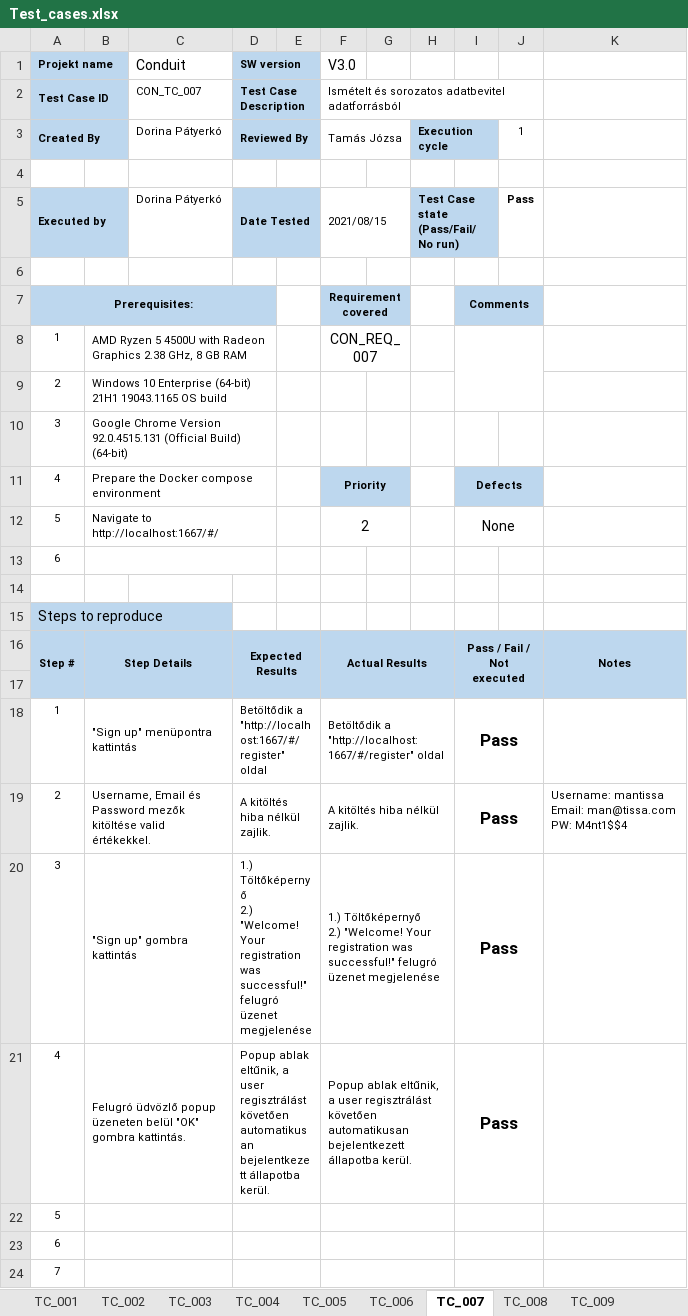
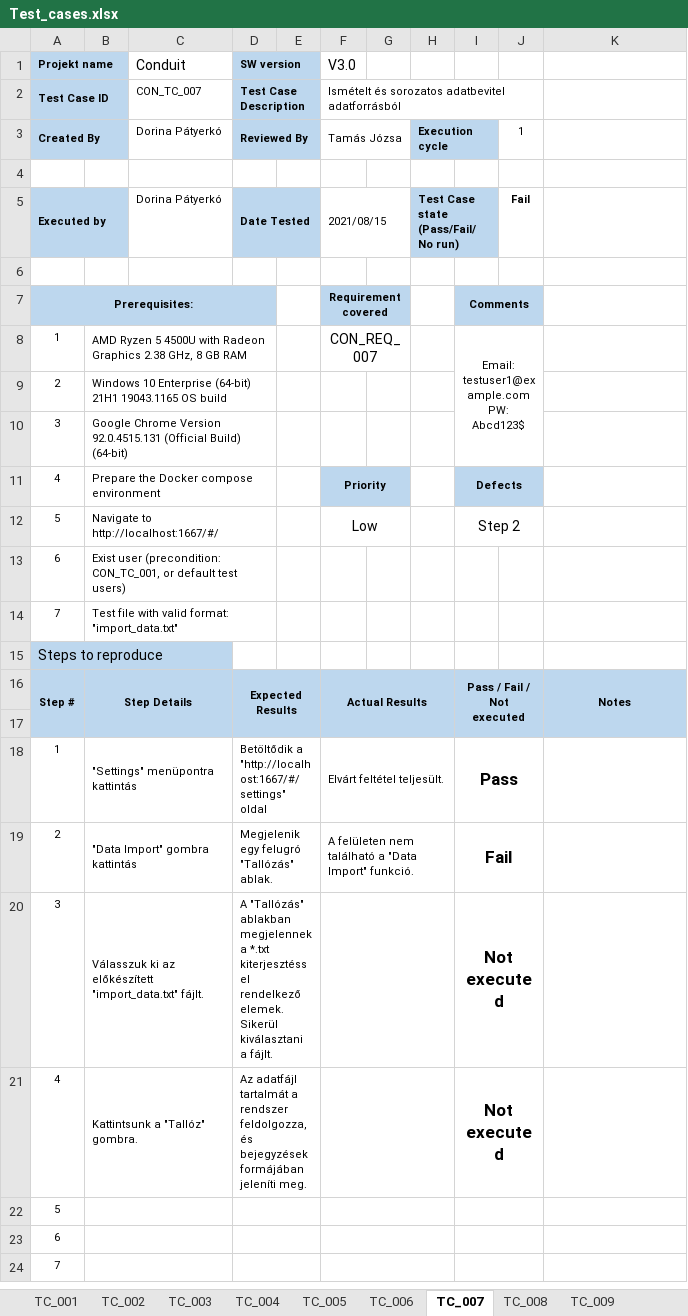
Before and after one commit to mantissza/conduit, an Excel workbook: docs/Test_cases.xlsx, sheet TC_007, drawn as a sheet; only a part is shown; values as stored, in another font and other column widths than the file's, no borders; conditional formats not drawn; removed rows and columns are numbered as before the commit, all else as after; ↵ is a line break in a cell; the diff names each change by its address in the sheet, - before the commit and + after, or states it on an @@ line.

Commit message:
Documentation - Test cases, Requirements, Traceability Matrix

```diff
--- a/docs/Test_cases.xlsx (sheet TC_007)
+++ b/docs/Test_cases.xlsx (sheet TC_007)
-J5: Pass
+J5: Fail
-I8: (empty)
+I8: Email: testuser1@example.com ↵ PW: Abcd123$
-I8:J9 merged
+I8:J10 merged
-F12 (V3.0): 2
+F12 (V3.0): Low
-I12: None
+I12: Step 2
-B13: (empty)
+B13: Exist user (precondition: CON_TC_001, or default test users)
-row 14: (empty)
+row 14: 7 | Test file with valid format: "import_data.txt"
+B14:D14 merged
-B18: "Sign up" menüpontra kattintás
+B18: "Settings" menüpontra kattintás
-D18 (SW version): Betöltődik a "http://localhost:1667/#/register" oldal
+D18 (SW version): Betöltődik a "http://localhost:1667/#/settings" oldal
-F18 (V3.0): Betöltődik a "http://localhost:1667/#/register" oldal
+F18 (V3.0): Elvárt feltétel teljesült.
-row 19: 2 | Username, Email és Password mezők kitöltése valid értékekkel. |  | A kitöltés hiba nélkül zajlik. |  | A kitöltés hiba nélkül zajlik. |  |  | Pass |  | Username: mantissa ↵ Email: man@tissa.com ↵ PW: M4nt1$$4
-row 20: 3 | "Sign up" gombra kattintás |  | 1.) Töltőképernyő ↵ 2.) "Welcome! Your registration was successful!" felugró üzenet megjelenése |  | 1.) Töltőképernyő ↵ 2.) "Welcome! Your registration was successful!" felugró üzenet megjelenése |  |  | Pass
+row 19: 2 | "Data Import" gombra kattintás |  | Megjelenik egy felugró "Tallózás" ablak. |  | A felületen nem található a "Data Import" funkció. |  |  | Fail
+row 20: 3 | Válasszuk ki az előkészített "import_data.txt" fájlt. |  | A "Tallózás" ablakban megjelennek a *.txt kiterjesztéssel rendelkező elemek. Sikerül kiválasztani a fájlt. |  |  |  |  | Not executed
-B21: Felugró üdvözlő popup üzeneten belül "OK" gombra kattintás.
+B21: Kattintsunk a "Tallóz" gombra.
-D21 (SW version): Popup ablak eltűnik, a user regisztrálást követően automatikusan bejelentkezett állapotba kerül.
+D21 (SW version): Az adatfájl tartalmát a rendszer feldolgozza, és bejegyzések formájában jeleníti meg.
-F21 (V3.0): Popup ablak eltűnik, a user regisztrálást követően automatikusan bejelentkezett állapotba kerül.
+F21 (V3.0): (empty)
-I21: Pass
+I21: Not executed
```
Also changed, not shown: sheet TC_010, sheet Traceability Matrix, sheet TC_009, sheet TC_008, sheet Requirements, sheet TC_006, 6 more sheets, charts or pictures.
